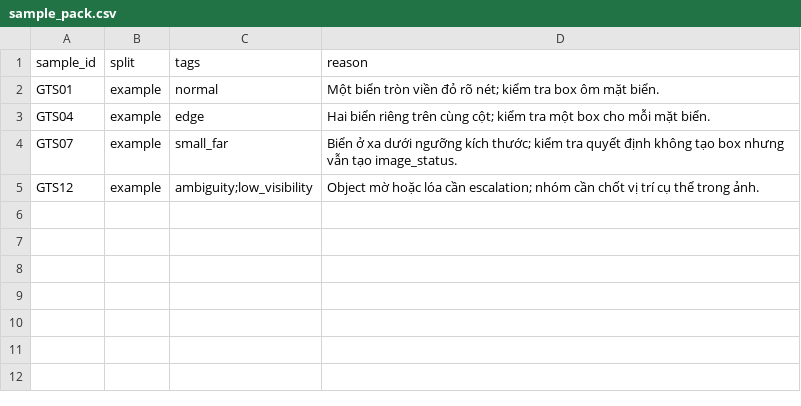
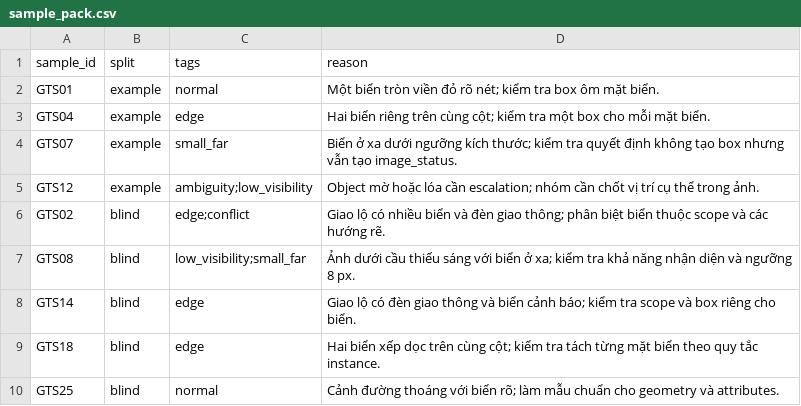
Before and after one commit to bactv612/K4-L2-DAY09-Nhom69-RoadElements, a CSV file: guideline-challenge/project/sample_pack.csv, drawn as a sheet; the diff names each change by its address in the sheet, - before the commit and + after, or states it on an @@ line.

Commit message:
update

```diff
--- a/guideline-challenge/project/sample_pack.csv
+++ b/guideline-challenge/project/sample_pack.csv
+row 6: GTS02 | blind | edge;conflict | Giao lộ có nhiều biển và đèn giao thông; phân biệt biển thuộc scope và các hướng rẽ.
+row 7: GTS08 | blind | low_visibility;small_far | Ảnh dưới cầu thiếu sáng với biển ở xa; kiểm tra khả năng nhận diện và ngưỡng 8 px.
+row 8: GTS14 | blind | edge | Giao lộ có đèn giao thông và biển cảnh báo; kiểm tra scope và box riêng cho biển.
+row 9: GTS18 | blind | edge | Hai biển xếp dọc trên cùng cột; kiểm tra tách từng mặt biển theo quy tắc instance.
+row 10: GTS25 | blind | normal | Cảnh đường thoáng với biển rõ; làm mẫu chuẩn cho geometry và attributes.
```
